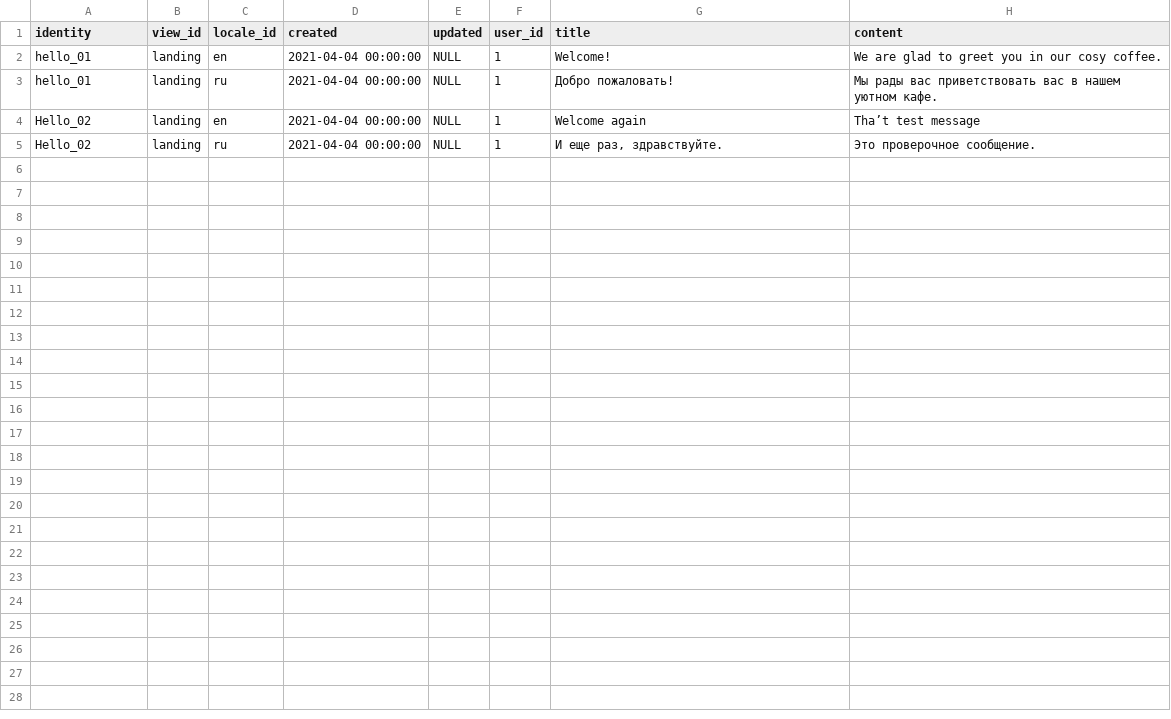
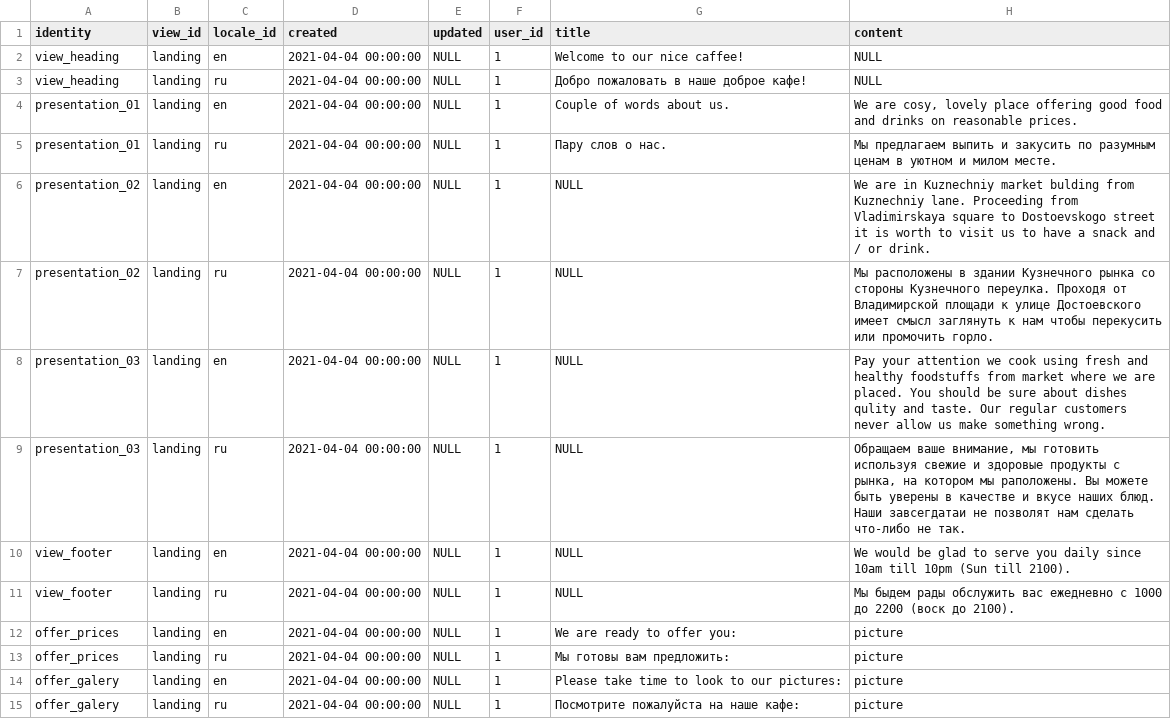
Before and after one commit to Sergey190309/220415-market-caffee, a CSV file: backend/contents.csv, drawn as a sheet.

Commit message:
start generating contents

```diff
--- a/backend/contents.csv
+++ b/backend/contents.csv
@@ -1,5 +1,15 @@
 identity,view_id,locale_id,created,updated,user_id,title,content
-hello_01,landing,en,2021-04-04 00:00:00,NULL,1,Welcome!,We are glad to greet you in our cosy coffee.
-hello_01,landing,ru,2021-04-04 00:00:00,NULL,1,Добро пожаловать!,Мы рады вас приветствовать вас в нашем уютном кафе.
-Hello_02,landing,en,2021-04-04 00:00:00,NULL,1,Welcome again,Tha’t test message
-Hello_02,landing,ru,2021-04-04 00:00:00,NULL,1,"И еще раз, здравствуйте.",Это проверочное сообщение.
+view_heading,landing,en,2021-04-04 00:00:00,NULL,1,Welcome to our nice caffee!,NULL
+view_heading,landing,ru,2021-04-04 00:00:00,NULL,1,Добро пожаловать в наше доброе кафе!,NULL
+presentation_01,landing,en,2021-04-04 00:00:00,NULL,1,Couple of words about us.,"We are cosy, lovely place offering good food and drinks on reasonable prices."
+presentation_01,landing,ru,2021-04-04 00:00:00,NULL,1,Пару слов о нас.,Мы предлагаем выпить и закусить по разумным ценам в уютном и милом месте.
+presentation_02,landing,en,2021-04-04 00:00:00,NULL,1,NULL,We are in Kuznechniy market bulding from Kuznechniy lane. Proceeding from Vladimirskaya square to Dostoevskogo street it is worth to visit us to have a snack and / or drink.
+presentation_02,landing,ru,2021-04-04 00:00:00,NULL,1,NULL,Мы расположены в здании Кузнечного рынка со стороны Кузнечного переулка. Проходя от Владимирской площади к улице Достоевского имеет смысл заглянуть к нам чтобы перекусить или промочить горло.
+presentation_03,landing,en,2021-04-04 00:00:00,NULL,1,NULL,Pay your attention we cook using fresh and healthy foodstuffs from market where we are placed. You should be sure about dishes qulity and taste. Our regular customers never allow us make something wrong.
+presentation_03,landing,ru,2021-04-04 00:00:00,NULL,1,NULL,"Обращаем ваше внимание, мы готовить используя свежие и здоровые продукты с рынка, на котором мы раположены. Вы можете быть уверены в качестве и вкусе наших блюд. Наши завсегдатаи не позволят нам сделать что-либо не так."
+view_footer,landing,en,2021-04-04 00:00:00,NULL,1,NULL,We would be glad to serve you daily since 10am till 10pm (Sun till 2100).
+view_footer,landing,ru,2021-04-04 00:00:00,NULL,1,NULL,Мы быдем рады обслужить вас ежедневно с 1000 до 2200 (воск до 2100).
+offer_prices,landing,en,2021-04-04 00:00:00,NULL,1,We are ready to offer you:,picture
+offer_prices,landing,ru,2021-04-04 00:00:00,NULL,1,Мы готовы вам предложить:,picture
+offer_galery,landing,en,2021-04-04 00:00:00,NULL,1,Please take time to look to our pictures:,picture
+offer_galery,landing,ru,2021-04-04 00:00:00,NULL,1,Посмотрите пожалуйста на наше кафе:,picture
```
Also changed, not shown: 19 other files.
